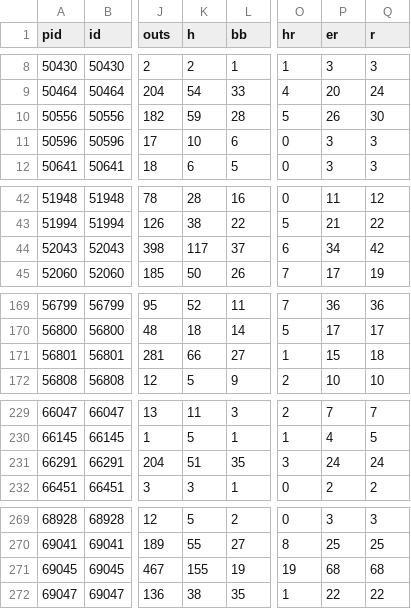
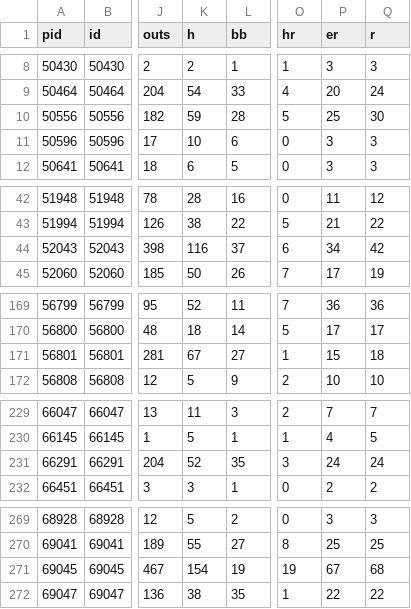
Before and after one commit to jun-yoonsung/11-14-9th, a CSV file: baseball-lab/public/data/pitchers.csv, drawn as a sheet; only a part is shown, gaps mark what is left out; the diff covers the shown part only; the diff names each change by its address in the sheet, - before the commit and + after, or states it on an @@ line.

```diff
--- a/baseball-lab/public/data/pitchers.csv
+++ b/baseball-lab/public/data/pitchers.csv
-P10 (er): 26
+P10 (er): 25
-K44 (h): 117
+K44 (h): 116
-K171 (h): 66
+K171 (h): 67
-K231 (h): 51
+K231 (h): 52
-K271 (h): 155
+K271 (h): 154
-P271 (er): 68
+P271 (er): 67
```
Also changed, not shown: 27 edited cells elsewhere in this file, baseball-lab/public/data/batters.csv, 38 other files.
